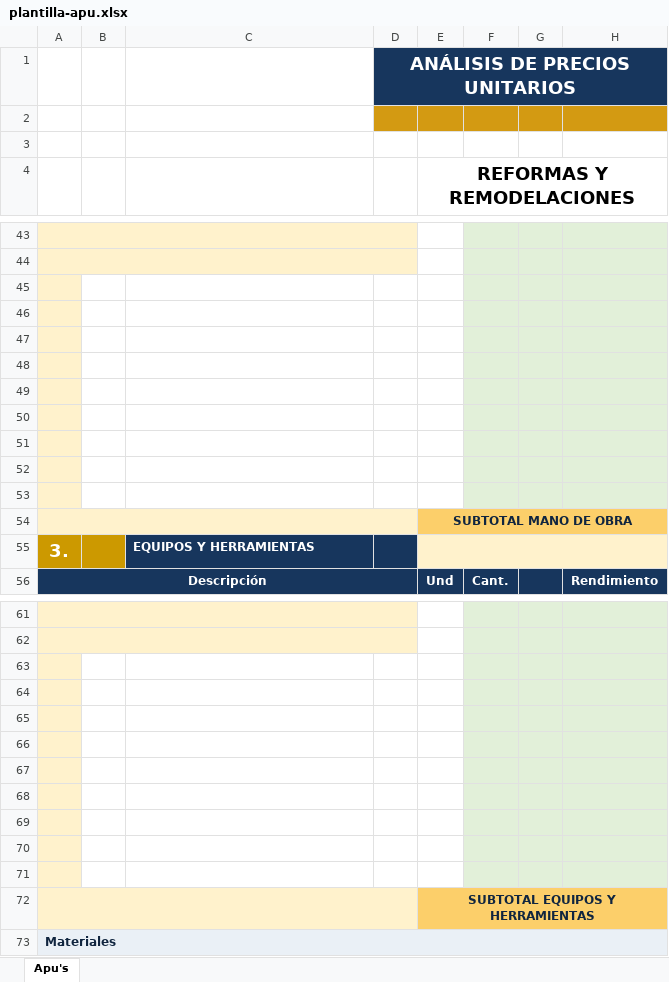
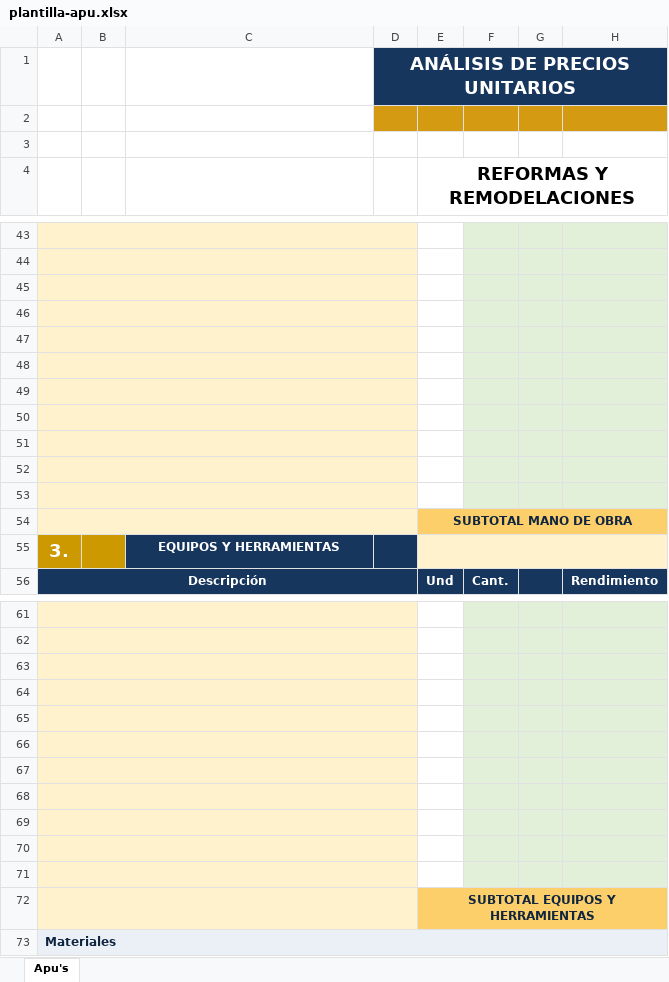
Before and after one commit to hfhr2016-debug/formulario-obra, an Excel workbook: public/plantilla-apu.xlsx, sheet Apu's, drawn as a sheet; only a part is shown, gaps mark what is left out; values as stored, in another font and other column widths than the file's, no borders; charts and pictures not drawn; the diff covers the shown part only; the diff names each change by its address in the sheet, - before the commit and + after, or states it on an @@ line.

Commit message:
Add files via upload

```diff
--- a/public/plantilla-apu.xlsx (sheet Apu's)
+++ b/public/plantilla-apu.xlsx (sheet Apu's)
+A45:D45 merged
+A46:D46 merged
+A47:D47 merged
+A48:D48 merged
+A49:D49 merged
+A50:D50 merged
+A51:D51 merged
+A52:D52 merged
+A53:D53 merged
-C55 alignment: left
+C55 alignment: center
+A63:D63 merged
+A64:D64 merged
+A65:D65 merged
+A66:D66 merged
+A67:D67 merged
+A68:D68 merged
+A69:D69 merged
+A70:D70 merged
+A71:D71 merged
```
Also changed, not shown: cell formats and merged cells elsewhere in this sheet.
